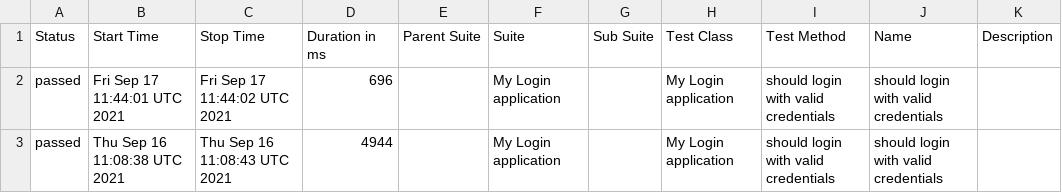
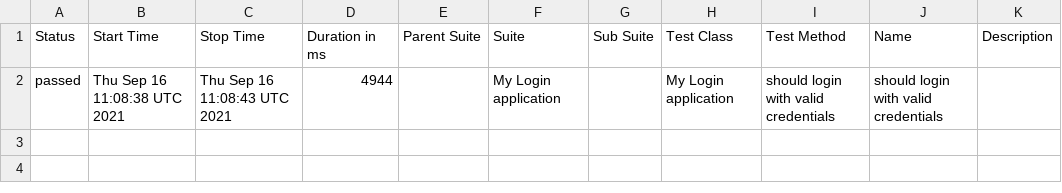
Before and after one commit to Baelir100/Work, a CSV file: data/suites.csv, drawn as a sheet.

```diff
--- a/data/suites.csv
+++ b/data/suites.csv
@@ -1,3 +1,2 @@
 "Status","Start Time","Stop Time","Duration in ms","Parent Suite","Suite","Sub Suite","Test Class","Test Method","Name","Description"
-"passed","Fri Sep 17 11:44:01 UTC 2021","Fri Sep 17 11:44:02 UTC 2021","696","","My Login application","","My Login application","should login with valid credentials","should login with valid credentials",""
 "passed","Thu Sep 16 11:08:38 UTC 2021","Thu Sep 16 11:08:43 UTC 2021","4944","","My Login application","","My Login application","should login with valid credentials","should login with valid credentials",""
```
Also changed, not shown: 22 other files.
